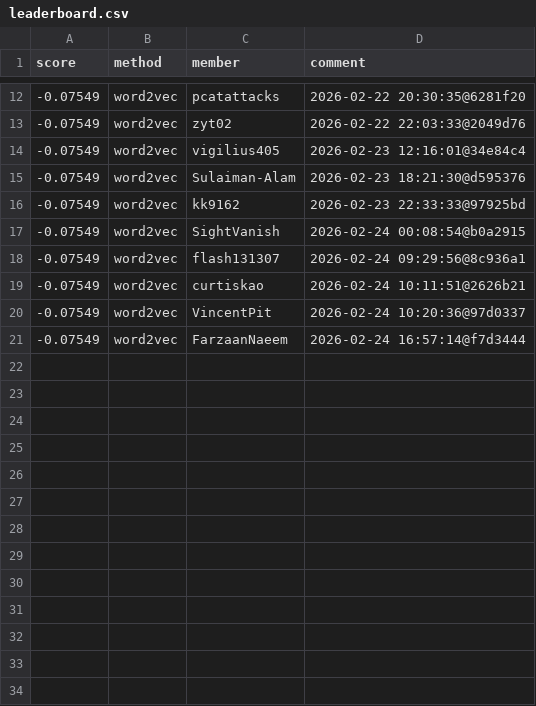
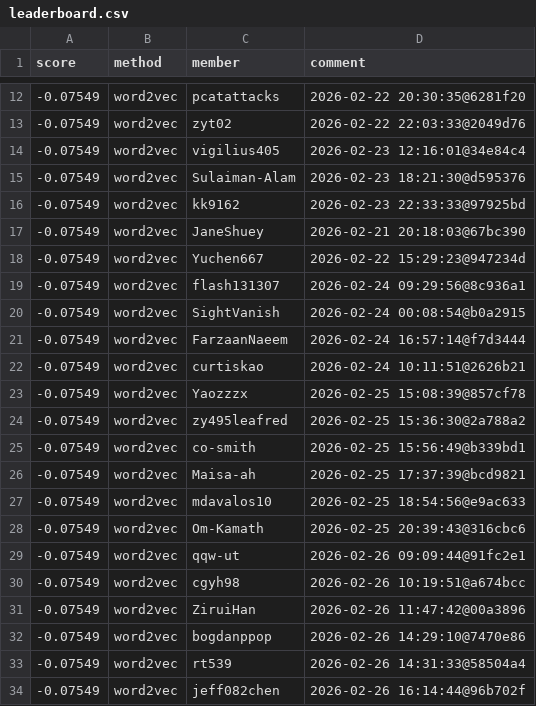
Before and after one commit to Cornell-Tech-CS5744-Spring-2026/leaderboards, a CSV file: a2/leaderboard.csv, drawn as a sheet; only a part is shown, gaps mark what is left out; the diff covers the shown part only.

Commit message:
Leaderboard Update

```diff
--- a/a2/leaderboard.csv
+++ b/a2/leaderboard.csv
@@ -16,6 +16,19 @@ score,method,member,comment
 -0.07549,word2vec,kk9162,2026-02-23 22:33:33@97925bd
+-0.07549,word2vec,JaneShuey,2026-02-21 20:18:03@67bc390
+-0.07549,word2vec,Yuchen667,2026-02-22 15:29:23@947234d
+-0.07549,word2vec,flash131307,2026-02-24 09:29:56@8c936a1
 -0.07549,word2vec,SightVanish,2026-02-24 00:08:54@b0a2915
--0.07549,word2vec,flash131307,2026-02-24 09:29:56@8c936a1
+-0.07549,word2vec,FarzaanNaeem,2026-02-24 16:57:14@f7d3444
 -0.07549,word2vec,curtiskao,2026-02-24 10:11:51@2626b21
--0.07549,word2vec,VincentPit,2026-02-24 10:20:36@97d0337
--0.07549,word2vec,FarzaanNaeem,2026-02-24 16:57:14@f7d3444
+-0.07549,word2vec,Yaozzzx,2026-02-25 15:08:39@857cf78
+-0.07549,word2vec,zy495leafred,2026-02-25 15:36:30@2a788a2
+-0.07549,word2vec,co-smith,2026-02-25 15:56:49@b339bd1
+-0.07549,word2vec,Maisa-ah,2026-02-25 17:37:39@bcd9821
+-0.07549,word2vec,mdavalos10,2026-02-25 18:54:56@e9ac633
+-0.07549,word2vec,Om-Kamath,2026-02-25 20:39:43@316cbc6
+-0.07549,word2vec,qqw-ut,2026-02-26 09:09:44@91fc2e1
+-0.07549,word2vec,cgyh98,2026-02-26 10:19:51@a674bcc
+-0.07549,word2vec,ZiruiHan,2026-02-26 11:47:42@00a3896
+-0.07549,word2vec,bogdanppop,2026-02-26 14:29:10@7470e86
+-0.07549,word2vec,rt539,2026-02-26 14:31:33@58504a4
+-0.07549,word2vec,jeff082chen,2026-02-26 16:14:44@96b702f
```
Also changed, not shown: 3 added rows, 1 removed row, 2 moved rows and 2 edited cells elsewhere in this file.
